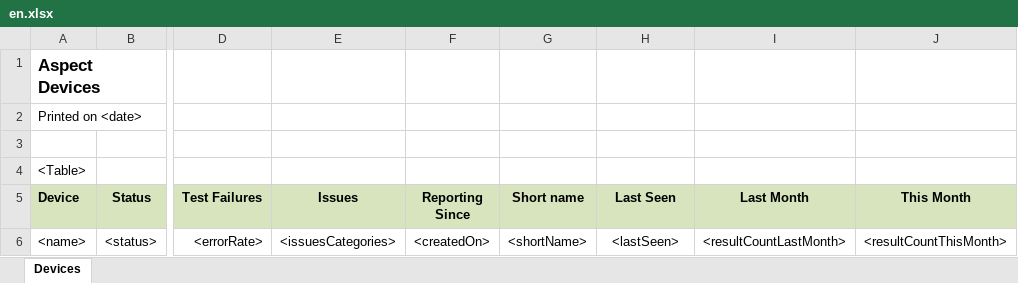
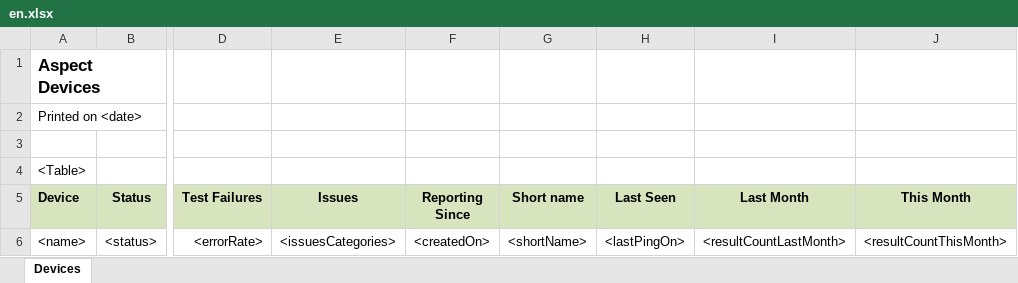
Before and after one commit to RahatSaqib/aspect, an Excel workbook: api/templates/export/devices/en.xlsx, sheet Devices, drawn as a sheet; only a part is shown, gaps mark what is left out; values as stored, in another font and other column widths than the file's, no borders; the diff names each change by its address in the sheet, - before the commit and + after, or states it on an @@ line.

Commit message:
- Removed duplicated fields from device list query - Showing lastPingOn as the Last Seen column in device list export (matching now with the UI list)

```diff
--- a/api/templates/export/devices/en.xlsx (sheet Devices)
+++ b/api/templates/export/devices/en.xlsx (sheet Devices)
-H6 (Last Seen): <lastSeen>
+H6 (Last Seen): <lastPingOn>
```
Also changed, not shown: 1 other file.
